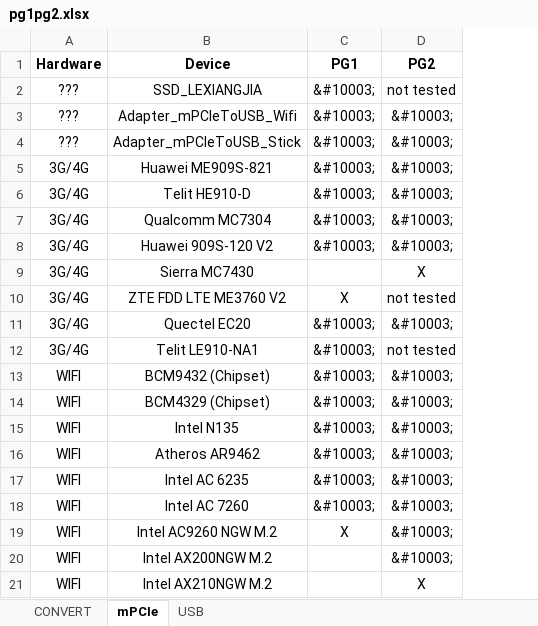
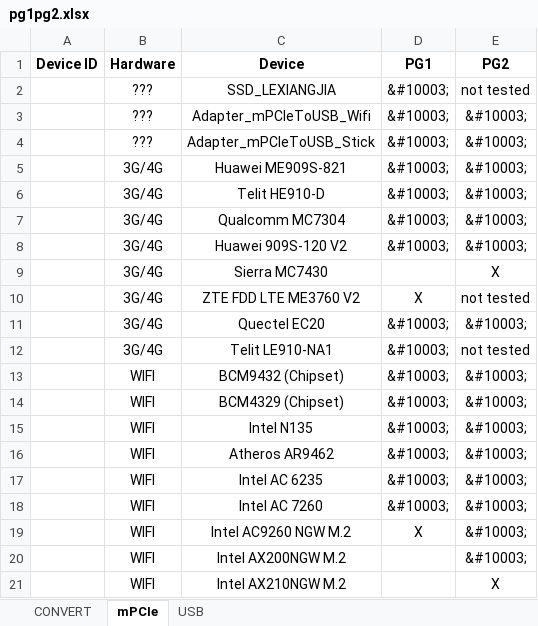
Before and after one commit to uwedaeu/iot2050-hardware-wiki, an Excel workbook: pg1pg2.xlsx, sheet mPCIe, drawn as a sheet; values as stored, in another font and other column widths than the file's, no borders; the diff names each change by its address in the sheet, - before the commit and + after, or states it on an @@ line.

```diff
--- a/pg1pg2.xlsx (sheet mPCIe)
+++ b/pg1pg2.xlsx (sheet mPCIe)
+column A (Device ID), empty
```
Also changed, not shown: sheet USB, 1 other file.
